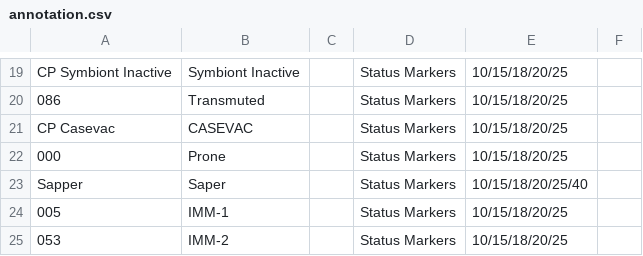
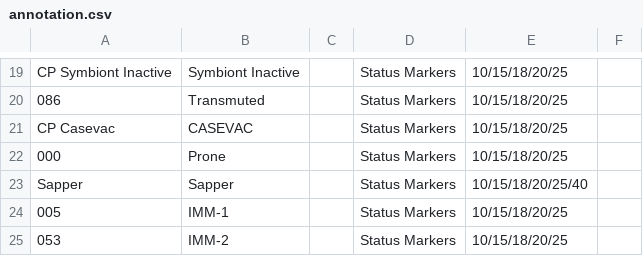
Before and after one commit to toadchild/infinity-marker-sheet, a CSV file: annotation.csv, drawn as a sheet; only a part is shown, gaps mark what is left out.

Commit message:
Fix typo on 'sapper'.

```diff
--- a/annotation.csv
+++ b/annotation.csv
@@ -22,3 +22,3 @@ CP Casevac,CASEVAC,,Status Markers,10/15/18/20/25,
 000,Prone,,Status Markers,10/15/18/20/25,
-Sapper,Saper,,Status Markers,10/15/18/20/25/40,
+Sapper,Sapper,,Status Markers,10/15/18/20/25/40,
 005,IMM-1,,Status Markers,10/15/18/20/25,
```
